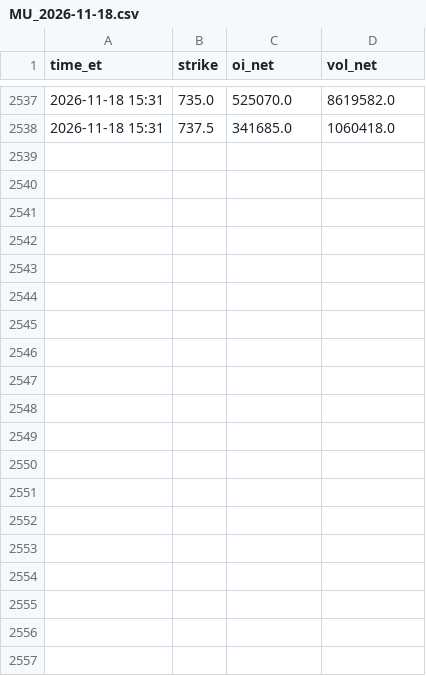
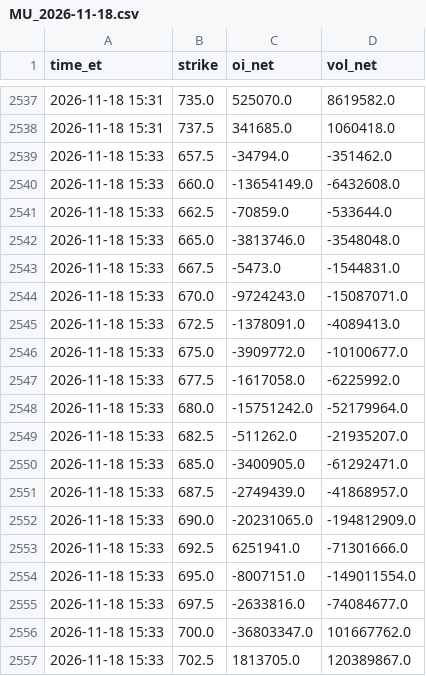
Before and after one commit to nunomoliveira01/gex-tracker, a CSV file: data/strikes/MU_2026-11-18.csv, drawn as a sheet; only a part is shown, gaps mark what is left out; the diff covers the shown part only; the diff names each change by its address in the sheet, - before the commit and + after, or states it on an @@ line.

```diff
--- a/data/strikes/MU_2026-11-18.csv
+++ b/data/strikes/MU_2026-11-18.csv
+row 2539: 2026-11-18 15:33 | 657.5 | -34794.0 | -351462.0
+row 2540: 2026-11-18 15:33 | 660.0 | -13654149.0 | -6432608.0
+row 2541: 2026-11-18 15:33 | 662.5 | -70859.0 | -533644.0
+row 2542: 2026-11-18 15:33 | 665.0 | -3813746.0 | -3548048.0
+row 2543: 2026-11-18 15:33 | 667.5 | -5473.0 | -1544831.0
+row 2544: 2026-11-18 15:33 | 670.0 | -9724243.0 | -15087071.0
+row 2545: 2026-11-18 15:33 | 672.5 | -1378091.0 | -4089413.0
+row 2546: 2026-11-18 15:33 | 675.0 | -3909772.0 | -10100677.0
+row 2547: 2026-11-18 15:33 | 677.5 | -1617058.0 | -6225992.0
+row 2548: 2026-11-18 15:33 | 680.0 | -15751242.0 | -52179964.0
+row 2549: 2026-11-18 15:33 | 682.5 | -511262.0 | -21935207.0
+row 2550: 2026-11-18 15:33 | 685.0 | -3400905.0 | -61292471.0
+row 2551: 2026-11-18 15:33 | 687.5 | -2749439.0 | -41868957.0
+row 2552: 2026-11-18 15:33 | 690.0 | -20231065.0 | -194812909.0
+row 2553: 2026-11-18 15:33 | 692.5 | 6251941.0 | -71301666.0
+row 2554: 2026-11-18 15:33 | 695.0 | -8007151.0 | -149011554.0
+row 2555: 2026-11-18 15:33 | 697.5 | -2633816.0 | -74084677.0
+row 2556: 2026-11-18 15:33 | 700.0 | -36803347.0 | 101667762.0
+row 2557: 2026-11-18 15:33 | 702.5 | 1813705.0 | 120389867.0
```
Also changed, not shown: 15 added rows elsewhere in this file, data/SPX_history.csv, data/SPY_history.csv, 12 other files.
